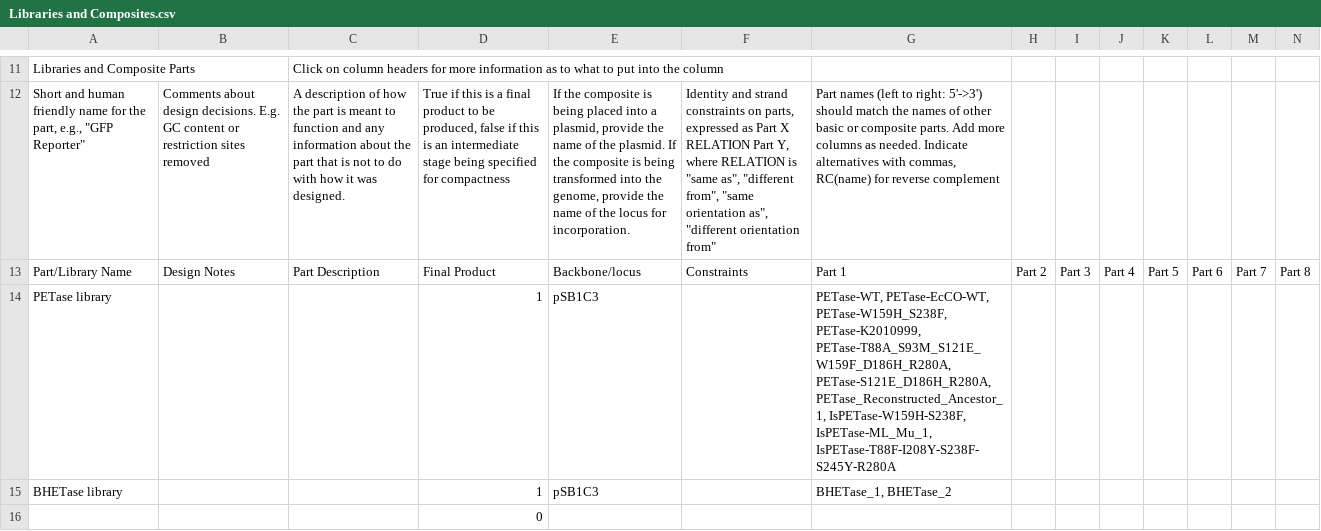
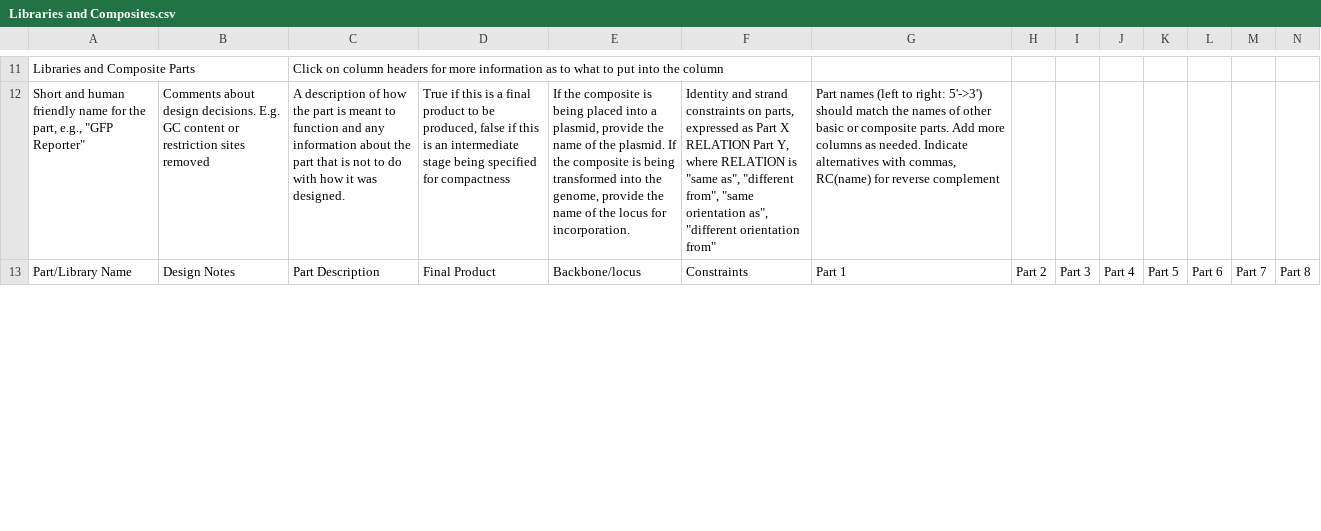
Before and after one commit to iGEM-Engineering/iGEM-distribution, a CSV file: Plastic Degradation/views/Libraries and Composites.csv, drawn as a sheet; only a part is shown, gaps mark what is left out; removed rows and columns are numbered as before the commit, all else as after; rows hold the shown columns only; the diff covers the shown part only; the diff names each change by its address in the sheet, - before the commit and + after, or states it on an @@ line.

```diff
--- a/Plastic Degradation/views/Libraries and Composites.csv
+++ b/Plastic Degradation/views/Libraries and Composites.csv
-row 14: PETase library |  |  | 1 | pSB1C3 |  | PETase-WT, PETase-EcCO-WT, PETase-W159H_S238F, PETase-K2010999, PETase-T88A_S93M_S121E_W159F_D186H_R280A, PETase-S121E_D186H_R280A, PETase_Reconstructed_Ancestor_1, IsPETase-W159H-S238F, IsPETase-ML_Mu_1, IsPETase-T88F-I208Y-S238F-S245Y-R280A
-row 15: BHETase library |  |  | 1 | pSB1C3 |  | BHETase_1, BHETase_2
-row 16:  |  |  | 0
```
Also changed, not shown: 3 added rows and 10 edited cells elsewhere in this file, Plastic Degradation/views/Parts and Devices.csv, Small Molecule Inducers/views/Libraries and Composites.csv, 3 other files.
